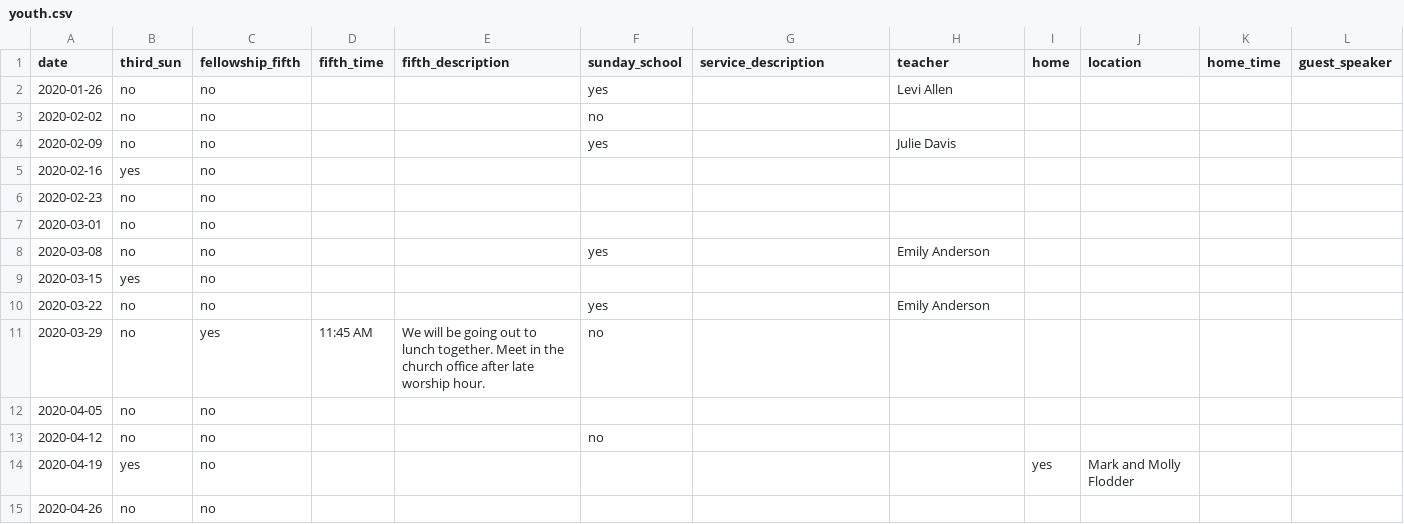
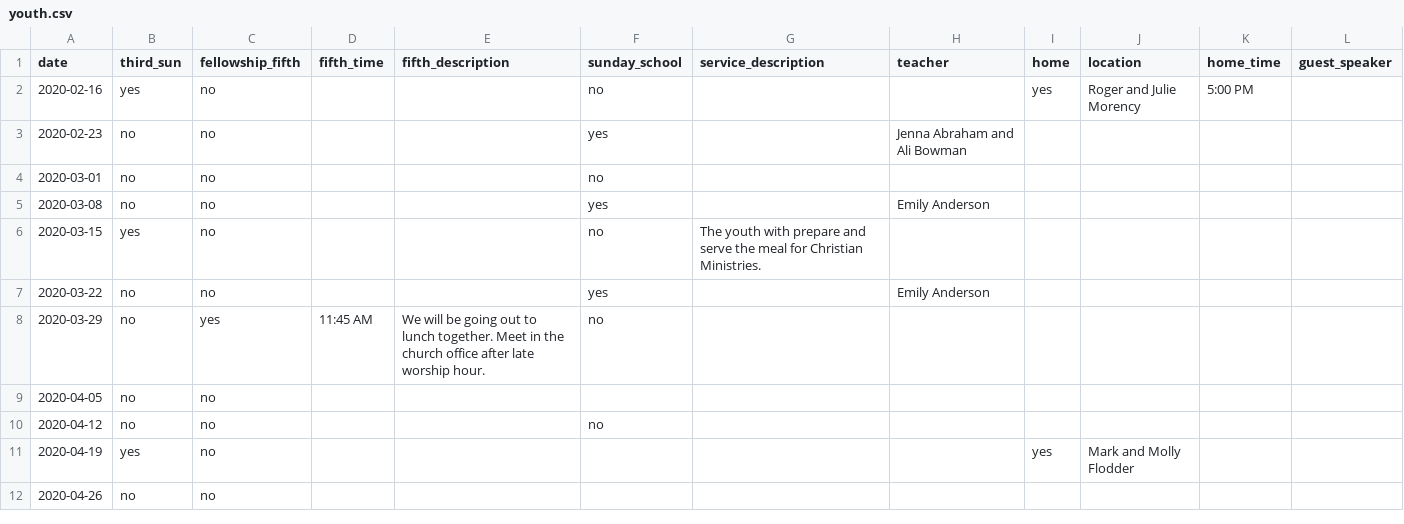
Before and after one commit to wadeallen/fbcmuncie_2018, a CSV file: _data/youth.csv, drawn as a sheet.

Commit message:
updated site

```diff
--- a/_data/youth.csv
+++ b/_data/youth.csv
@@ -1,10 +1,7 @@
 date,third_sun,fellowship_fifth,fifth_time,fifth_description,sunday_school,service_description,teacher,home,location,home_time,guest_speaker
-2020-01-26,no,no,,,yes,,Levi Allen,,,,
-2020-02-02,no,no,,,no,,,,,,
-2020-02-09,no,no,, ,yes,,Julie Davis,,,,
-2020-02-16,yes,no,,,,,,,,,
-2020-02-23,no,no,,,,,,,,,
-2020-03-01,no,no,,,,,,,,,
+2020-02-16,yes,no,,,no,,,yes,Roger and Julie Morency,5:00 PM,
+2020-02-23,no,no,,,yes,,Jenna Abraham and Ali Bowman,,,,
+2020-03-01,no,no,,,no,,,,,,
 2020-03-08,no,no,,,yes,,Emily Anderson,,,,
-2020-03-15,yes,no,,,,,,,,,
+2020-03-15,yes,no,,,no,The youth with prepare and serve the meal for Christian Ministries.,,,,,
 2020-03-22,no,no,,,yes,,Emily Anderson,,,,
```
